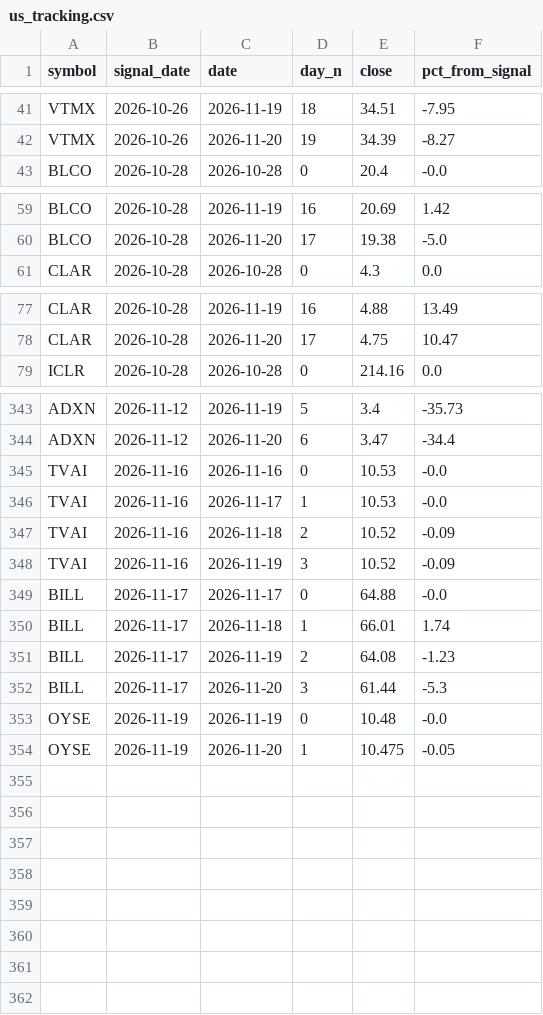
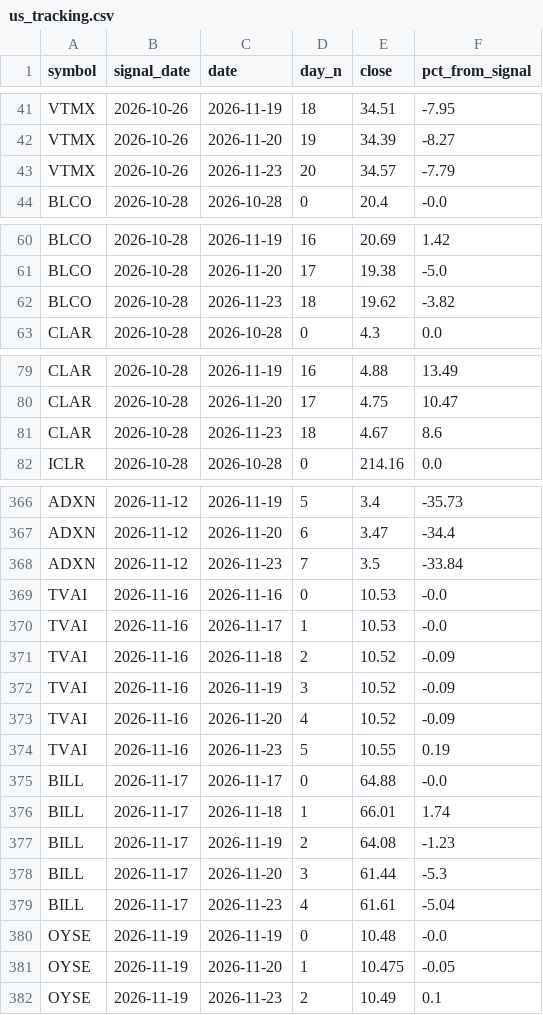
Before and after one commit to mixmizer-cyber/stock-dashboard, a CSV file: data/us_tracking.csv, drawn as a sheet; only a part is shown, gaps mark what is left out; the diff covers the shown part only.

Commit message:
update data 2026-11-24-0555

```diff
--- a/data/us_tracking.csv
+++ b/data/us_tracking.csv
@@ -42,2 +42,3 @@ VTMX,2026-10-26,2026-11-19,18,34.51,-7.95
 VTMX,2026-10-26,2026-11-20,19,34.39,-8.27
+VTMX,2026-10-26,2026-11-23,20,34.57,-7.79
 BLCO,2026-10-28,2026-10-28,0,20.4,-0.0
@@ -60,2 +61,3 @@ BLCO,2026-10-28,2026-11-19,16,20.69,1.42
 BLCO,2026-10-28,2026-11-20,17,19.38,-5.0
+BLCO,2026-10-28,2026-11-23,18,19.62,-3.82
 CLAR,2026-10-28,2026-10-28,0,4.3,0.0
@@ -78,2 +80,3 @@ CLAR,2026-10-28,2026-11-19,16,4.88,13.49
 CLAR,2026-10-28,2026-11-20,17,4.75,10.47
+CLAR,2026-10-28,2026-11-23,18,4.67,8.6
 ICLR,2026-10-28,2026-10-28,0,214.16,0.0
@@ -344,2 +367,3 @@ ADXN,2026-11-12,2026-11-19,5,3.4,-35.73
 ADXN,2026-11-12,2026-11-20,6,3.47,-34.4
+ADXN,2026-11-12,2026-11-23,7,3.5,-33.84
 TVAI,2026-11-16,2026-11-16,0,10.53,-0.0
@@ -348,2 +372,4 @@ TVAI,2026-11-16,2026-11-18,2,10.52,-0.09
 TVAI,2026-11-16,2026-11-19,3,10.52,-0.09
+TVAI,2026-11-16,2026-11-20,4,10.52,-0.09
+TVAI,2026-11-16,2026-11-23,5,10.55,0.19
 BILL,2026-11-17,2026-11-17,0,64.88,-0.0
@@ -352,3 +378,5 @@ BILL,2026-11-17,2026-11-19,2,64.08,-1.23
 BILL,2026-11-17,2026-11-20,3,61.44,-5.3
+BILL,2026-11-17,2026-11-23,4,61.61,-5.04
 OYSE,2026-11-19,2026-11-19,0,10.48,-0.0
 OYSE,2026-11-19,2026-11-20,1,10.475,-0.05
+OYSE,2026-11-19,2026-11-23,2,10.49,0.1
```
Also changed, not shown: 20 added rows elsewhere in this file.
